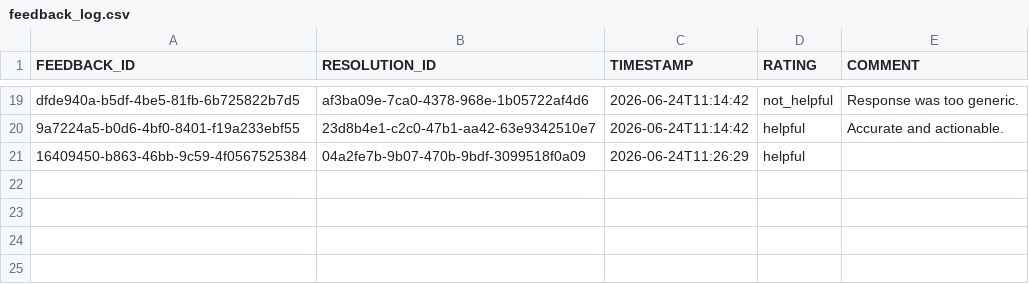
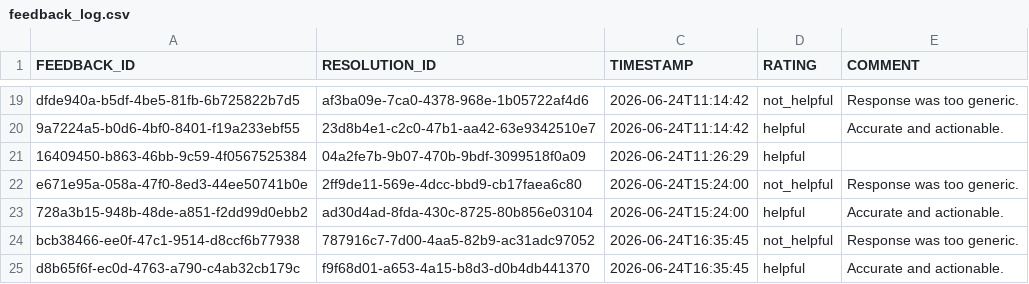
Before and after one commit to vanshaggarwal07/Paytm-transaction-resolution-copilot_enhancement, a CSV file: data/feedback_log.csv, drawn as a sheet; only a part is shown, gaps mark what is left out; the diff names each change by its address in the sheet, - before the commit and + after, or states it on an @@ line.

```diff
--- a/data/feedback_log.csv
+++ b/data/feedback_log.csv
+row 22: e671e95a-058a-47f0-8ed3-44ee50741b0e | 2ff9de11-569e-4dcc-bbd9-cb17faea6c80 | 2026-06-24T15:24:00 | not_helpful | Response was too generic.
+row 23: 728a3b15-948b-48de-a851-f2dd99d0ebb2 | ad30d4ad-8fda-430c-8725-80b856e03104 | 2026-06-24T15:24:00 | helpful | Accurate and actionable.
+row 24: bcb38466-ee0f-47c1-9514-d8ccf6b77938 | 787916c7-7d00-4aa5-82b9-ac31adc97052 | 2026-06-24T16:35:45 | not_helpful | Response was too generic.
+row 25: d8b65f6f-ec0d-4763-a790-c4ab32cb179c | f9f68d01-a653-4a15-b8d3-d0b4db441370 | 2026-06-24T16:35:45 | helpful | Accurate and actionable.
```
Also changed, not shown: data/resolved_cases.csv, data/transactions.csv, 8 other files.
